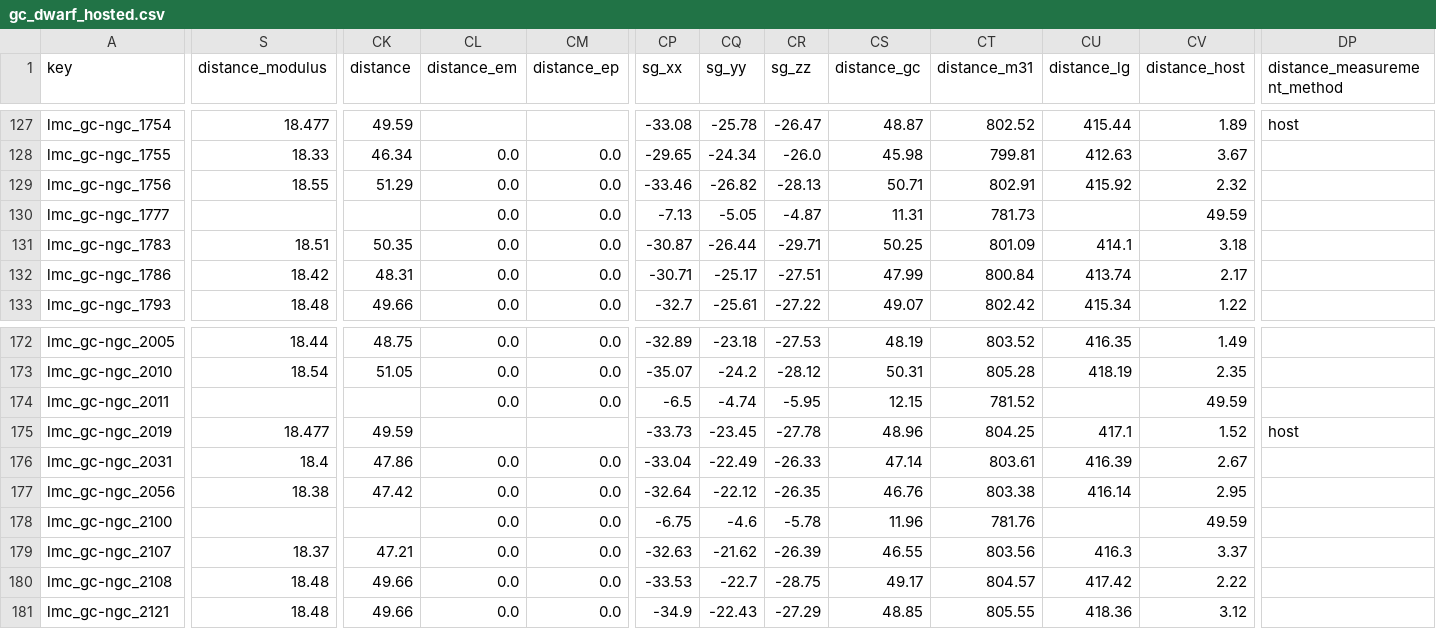
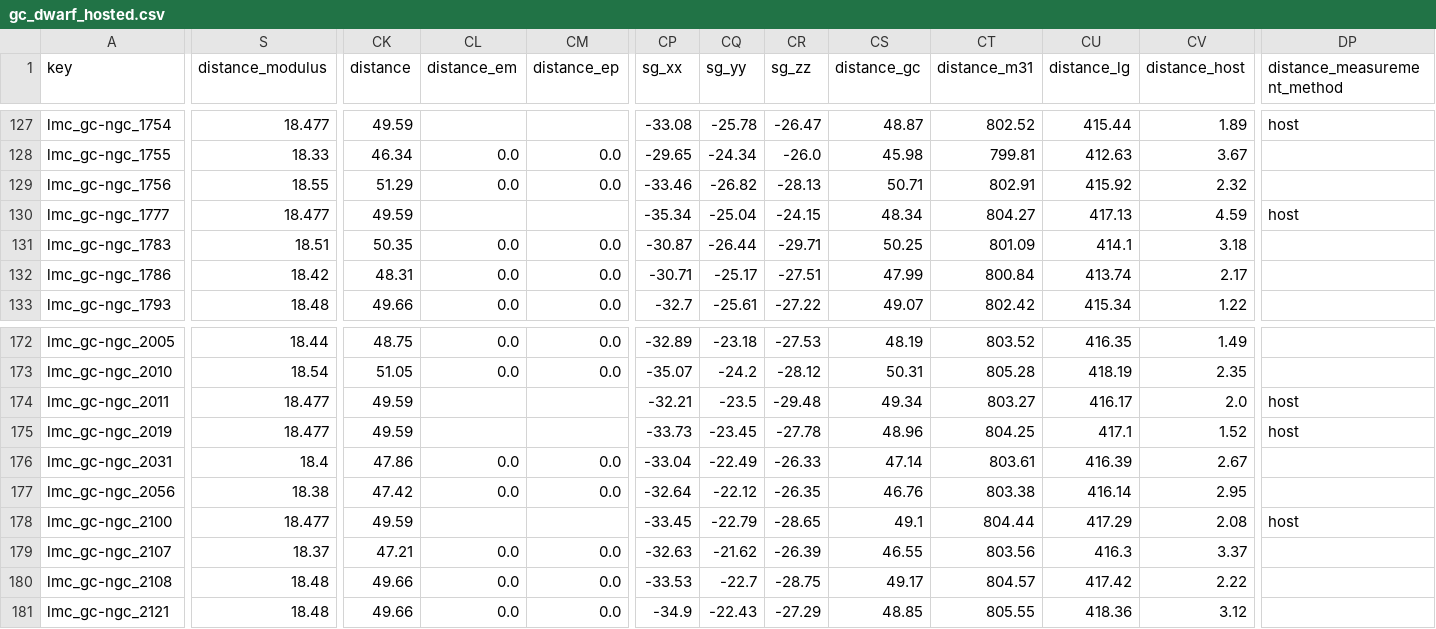
Before and after one commit to apace7/local_volume_database, a CSV file: data/gc_dwarf_hosted.csv, drawn as a sheet; only a part is shown, gaps mark what is left out; the diff covers the shown part only; the diff names each change by its address in the sheet, - before the commit and + after, or states it on an @@ line.

```diff
--- a/data/gc_dwarf_hosted.csv
+++ b/data/gc_dwarf_hosted.csv
-S130 (distance_modulus): (empty)
+S130 (distance_modulus): 18.477
-CK130 (distance): (empty)
+CK130 (distance): 49.59
-CL130 (distance_em): 0.0
+CL130 (distance_em): (empty)
-CM130 (distance_ep): 0.0
+CM130 (distance_ep): (empty)
-CP130 (sg_xx): -7.13
+CP130 (sg_xx): -35.34
-CQ130 (sg_yy): -5.05
+CQ130 (sg_yy): -25.04
-CR130 (sg_zz): -4.87
+CR130 (sg_zz): -24.15
-CS130 (distance_gc): 11.31
+CS130 (distance_gc): 48.34
-CT130 (distance_m31): 781.73
+CT130 (distance_m31): 804.27
-CU130 (distance_lg): (empty)
+CU130 (distance_lg): 417.13
-CV130 (distance_host): 49.59
+CV130 (distance_host): 4.59
-DP130 (distance_measurement_method): (empty)
+DP130 (distance_measurement_method): host
-S174 (distance_modulus): (empty)
+S174 (distance_modulus): 18.477
-CK174 (distance): (empty)
+CK174 (distance): 49.59
-CL174 (distance_em): 0.0
+CL174 (distance_em): (empty)
-CM174 (distance_ep): 0.0
+CM174 (distance_ep): (empty)
-CP174 (sg_xx): -6.5
+CP174 (sg_xx): -32.21
-CQ174 (sg_yy): -4.74
+CQ174 (sg_yy): -23.5
-CR174 (sg_zz): -5.95
+CR174 (sg_zz): -29.48
-CS174 (distance_gc): 12.15
+CS174 (distance_gc): 49.34
-CT174 (distance_m31): 781.52
+CT174 (distance_m31): 803.27
-CU174 (distance_lg): (empty)
+CU174 (distance_lg): 416.17
-CV174 (distance_host): 49.59
+CV174 (distance_host): 2.0
-DP174 (distance_measurement_method): (empty)
+DP174 (distance_measurement_method): host
-S178 (distance_modulus): (empty)
+S178 (distance_modulus): 18.477
-CK178 (distance): (empty)
+CK178 (distance): 49.59
-CL178 (distance_em): 0.0
+CL178 (distance_em): (empty)
-CM178 (distance_ep): 0.0
+CM178 (distance_ep): (empty)
-CP178 (sg_xx): -6.75
+CP178 (sg_xx): -33.45
-CQ178 (sg_yy): -4.6
+CQ178 (sg_yy): -22.79
-CR178 (sg_zz): -5.78
+CR178 (sg_zz): -28.65
-CS178 (distance_gc): 11.96
+CS178 (distance_gc): 49.1
-CT178 (distance_m31): 781.76
+CT178 (distance_m31): 804.44
-CU178 (distance_lg): (empty)
+CU178 (distance_lg): 417.29
-CV178 (distance_host): 49.59
+CV178 (distance_host): 2.08
-DP178 (distance_measurement_method): (empty)
+DP178 (distance_measurement_method): host
```
Also changed, not shown: 84 edited cells elsewhere in this file, data/dwarf_local_field.csv, data/dwarf_mw.csv, 6 other files.
